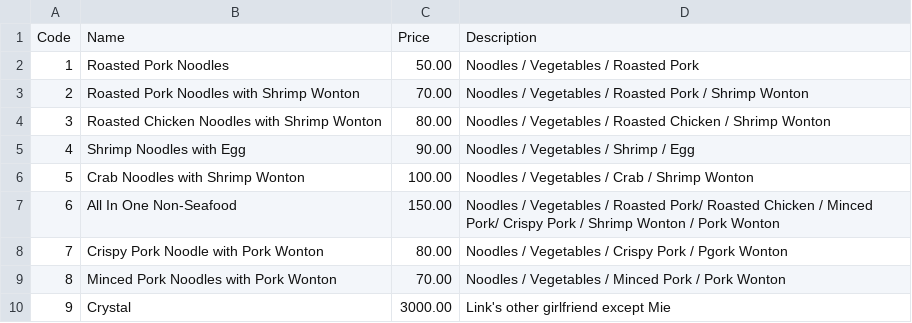
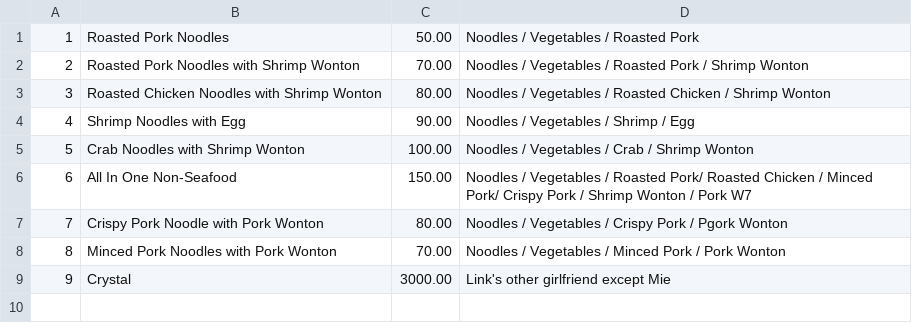
Before and after one commit to Mixkyy/Final-Project-Semester-1, a CSV file: Menu.csv, drawn as a sheet.

```diff
--- a/Menu.csv
+++ b/Menu.csv
@@ -1,2 +1 @@
-Code,Name,Price,Description
 1,Roasted Pork Noodles,50.00,Noodles / Vegetables / Roasted Pork
@@ -6,3 +5,3 @@ Code,Name,Price,Description
 5,Crab Noodles with Shrimp Wonton,100.00,Noodles / Vegetables / Crab / Shrimp Wonton
-6,All In One Non-Seafood,150.00,Noodles / Vegetables / Roasted Pork/ Roasted Chicken / Minced Pork/ Crispy Pork / Shrimp Wonton / Pork Wonton
+6,All In One Non-Seafood,150.00,Noodles / Vegetables / Roasted Pork/ Roasted Chicken / Minced Pork/ Crispy Pork / Shrimp Wonton / Pork W7
 7,Crispy Pork Noodle with Pork Wonton,80.00,Noodles / Vegetables / Crispy Pork / Pgork Wonton
```
Also changed, not shown: Stock.csv, 2 other files.
